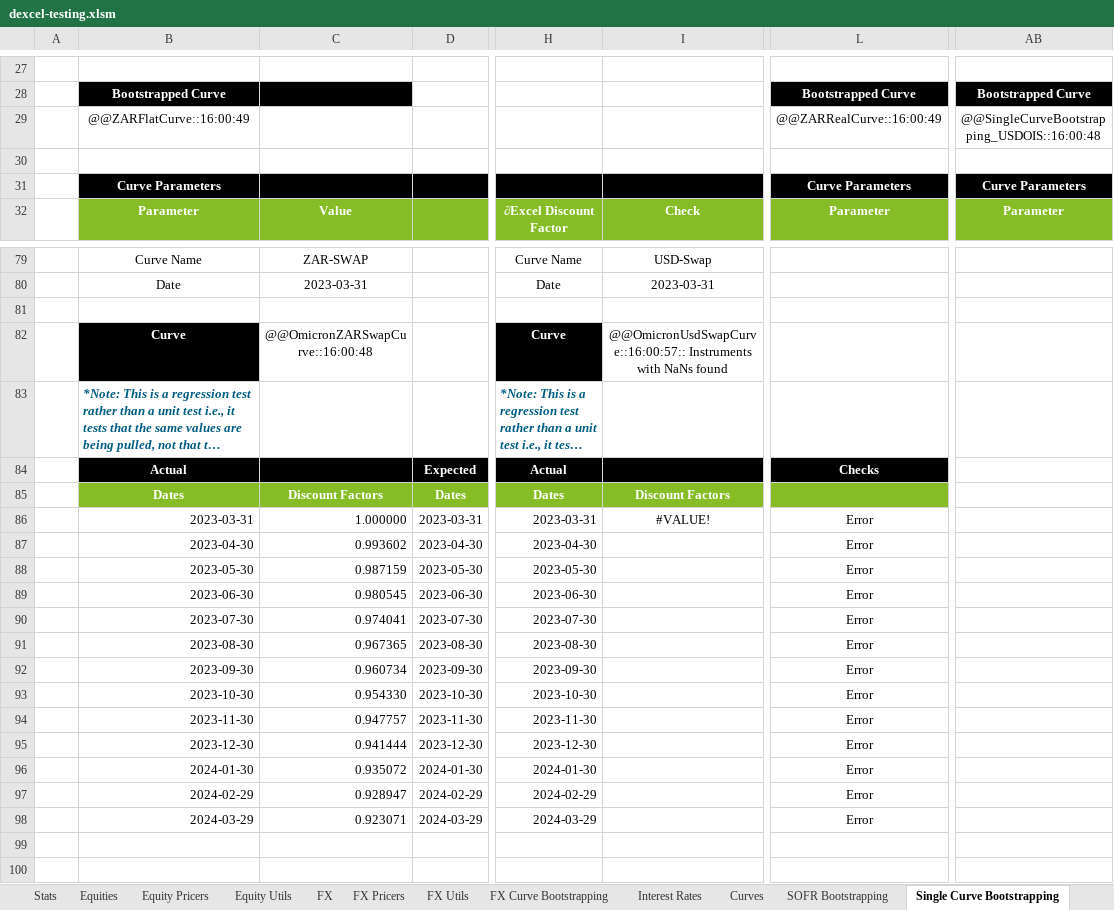
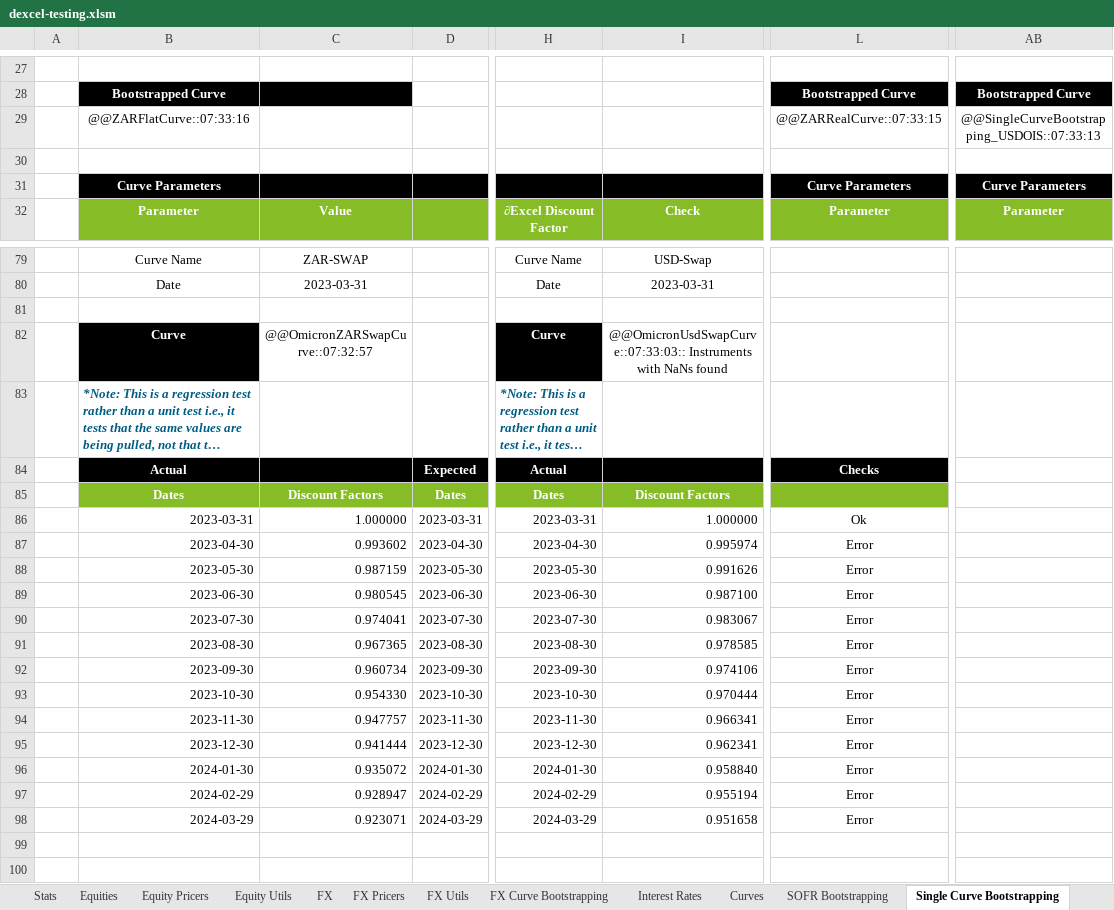
Before and after one commit to StormCollins/dExcel, an Excel workbook: dExcel/resources/workbooks/dexcel-testing.xlsm, sheet Single Curve Bootstrapping, drawn as a sheet; only a part is shown, gaps mark what is left out; long unchanged cells end in …; values as stored, in another font and other column widths than the file's, no borders; conditional formats not drawn; the diff names each change by its address in the sheet, - before the commit and + after, or states it on an @@ line.

```diff
--- a/dExcel/resources/workbooks/dexcel-testing.xlsm (sheet Single Curve Bootstrapping)
+++ b/dExcel/resources/workbooks/dexcel-testing.xlsm (sheet Single Curve Bootstrapping)
-B29: @@ZARFlatCurve::16:00:49
+B29: @@ZARFlatCurve::07:33:16
-L29: @@ZARRealCurve::16:00:49
+L29: @@ZARRealCurve::07:33:15
-AB29: @@SingleCurveBootstrapping_USDOIS::16:00:48
+AB29: @@SingleCurveBootstrapping_USDOIS::07:33:13
-C82: @@OmicronZARSwapCurve::16:00:48
+C82: @@OmicronZARSwapCurve::07:32:57
-I82: @@OmicronUsdSwapCurve::16:00:57:: Instruments with…
+I82: @@OmicronUsdSwapCurve::07:33:03:: Instruments with…
-I86: #VALUE!
+I86: 1.000000
-I86 alignment: center
+I86 alignment: right
-L86: Error
+L86: Ok
-I87: (empty)
+I87: 0.995974
-I88: (empty)
+I88: 0.991626
-I89: (empty)
+I89: 0.987100
-I90: (empty)
+I90: 0.983067
-I91: (empty)
+I91: 0.978585
-I92: (empty)
+I92: 0.974106
-I93: (empty)
+I93: 0.970444
-I94: (empty)
+I94: 0.966341
-I95: (empty)
+I95: 0.962341
-I96: (empty)
+I96: 0.958840
-I97: (empty)
+I97: 0.955194
-I98: (empty)
+I98: 0.951658
```
Also changed, not shown: sheet FX Curve Bootstrapping, sheet Dual Curve Bootstrapping, sheet SOFR Bootstrapping, sheet Curves, other sheet tabs, formulas that keep their value.
